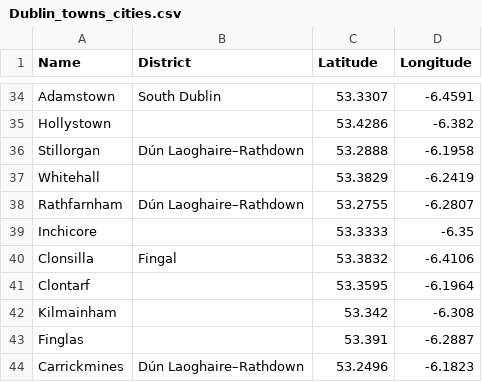
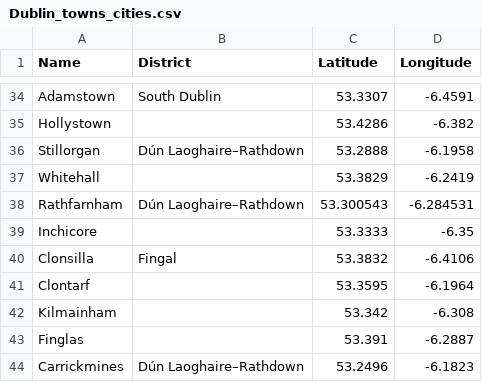
Before and after one commit to AndrewJohnHughes/DublinHousePrices, a CSV file: Dublin_towns_cities.csv, drawn as a sheet; only a part is shown, gaps mark what is left out.

Commit message:
Add files via upload

```diff
--- a/Dublin_towns_cities.csv
+++ b/Dublin_towns_cities.csv
@@ -37,3 +37,3 @@ Stillorgan,Dún Laoghaire–Rathdown,53.2888,-6.1958
 Whitehall,,53.3829,-6.2419
-Rathfarnham,Dún Laoghaire–Rathdown,53.2755,-6.2807
+Rathfarnham,Dún Laoghaire–Rathdown,53.300543,-6.284531
 Inchicore,,53.3333,-6.35
```
